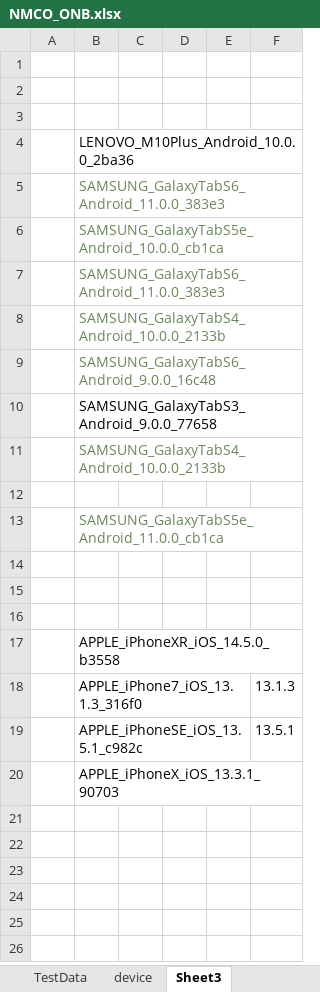
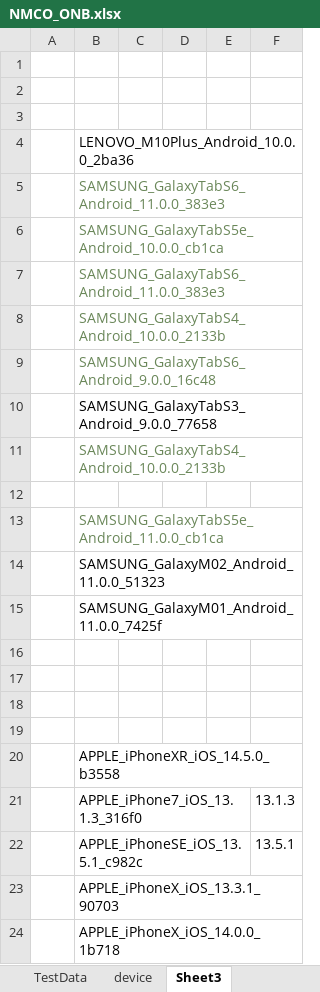
Before and after one commit to ganezz/native-mobile-corporate-onboarding, an Excel workbook: ${project.build.directory}/test-classes/DataSet/NMCO_ONB.xlsx, sheet Sheet3, drawn as a sheet; values as stored, in another font and other column widths than the file's, no borders; the diff names each change by its address in the sheet, - before the commit and + after, or states it on an @@ line.

```diff
--- a/${project.build.directory}/test-classes/DataSet/NMCO_ONB.xlsx (sheet Sheet3)
+++ b/${project.build.directory}/test-classes/DataSet/NMCO_ONB.xlsx (sheet Sheet3)
+row 14:  | SAMSUNG_GalaxyM02_Android_11.0.0_51323
+row 15:  | SAMSUNG_GalaxyM01_Android_11.0.0_7425f
+row 16: (empty)
+row 24:  | APPLE_iPhoneX_iOS_14.0.0_1b718
```
Also changed, not shown: sheet TestData, sheet device, 30 other files.
